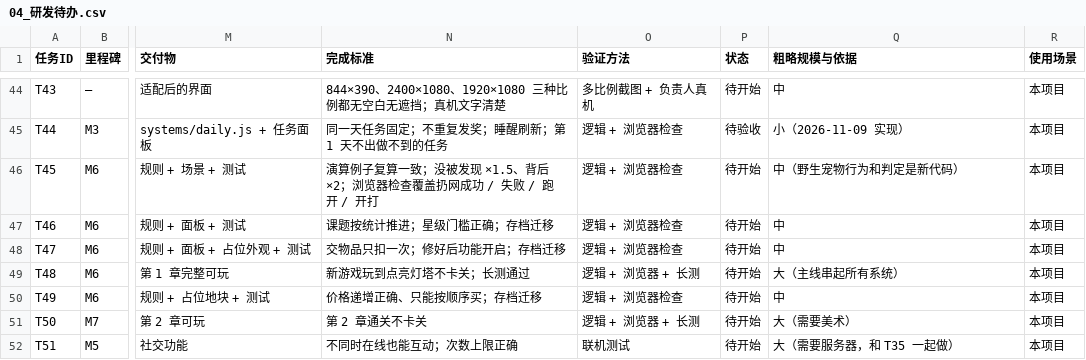
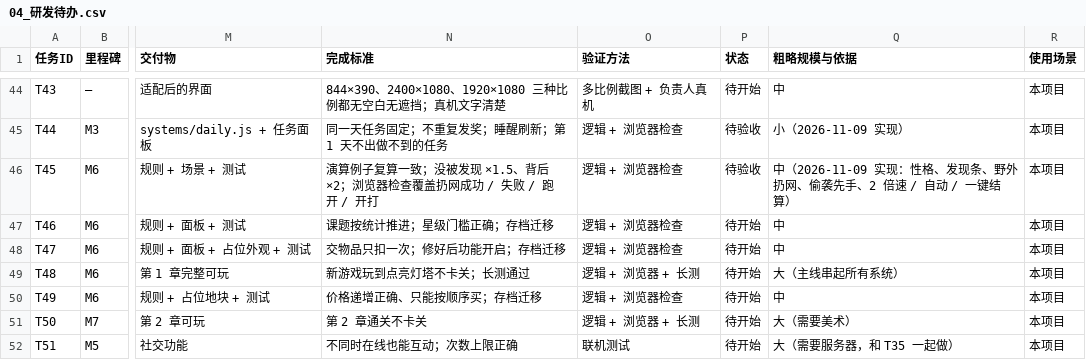
Before and after one commit to Tugoukezhang/lingmu-survival, a CSV file: docs/04_研发待办.csv, drawn as a sheet; only a part is shown, gaps mark what is left out; the diff names each change by its address in the sheet, - before the commit and + after, or states it on an @@ line.

```diff
--- a/docs/04_研发待办.csv
+++ b/docs/04_研发待办.csv
-P46 (状态): 待开始
+P46 (状态): 待验收
-Q46 (粗略规模与依据): 中（野生宠物行为和判定是新代码）
+Q46 (粗略规模与依据): 中（2026-11-09 实现：性格、发现条、野外扔网、偷袭先手、2 倍速 / 自动 / 一键结算）
```
Also changed, not shown: 15 other files.
